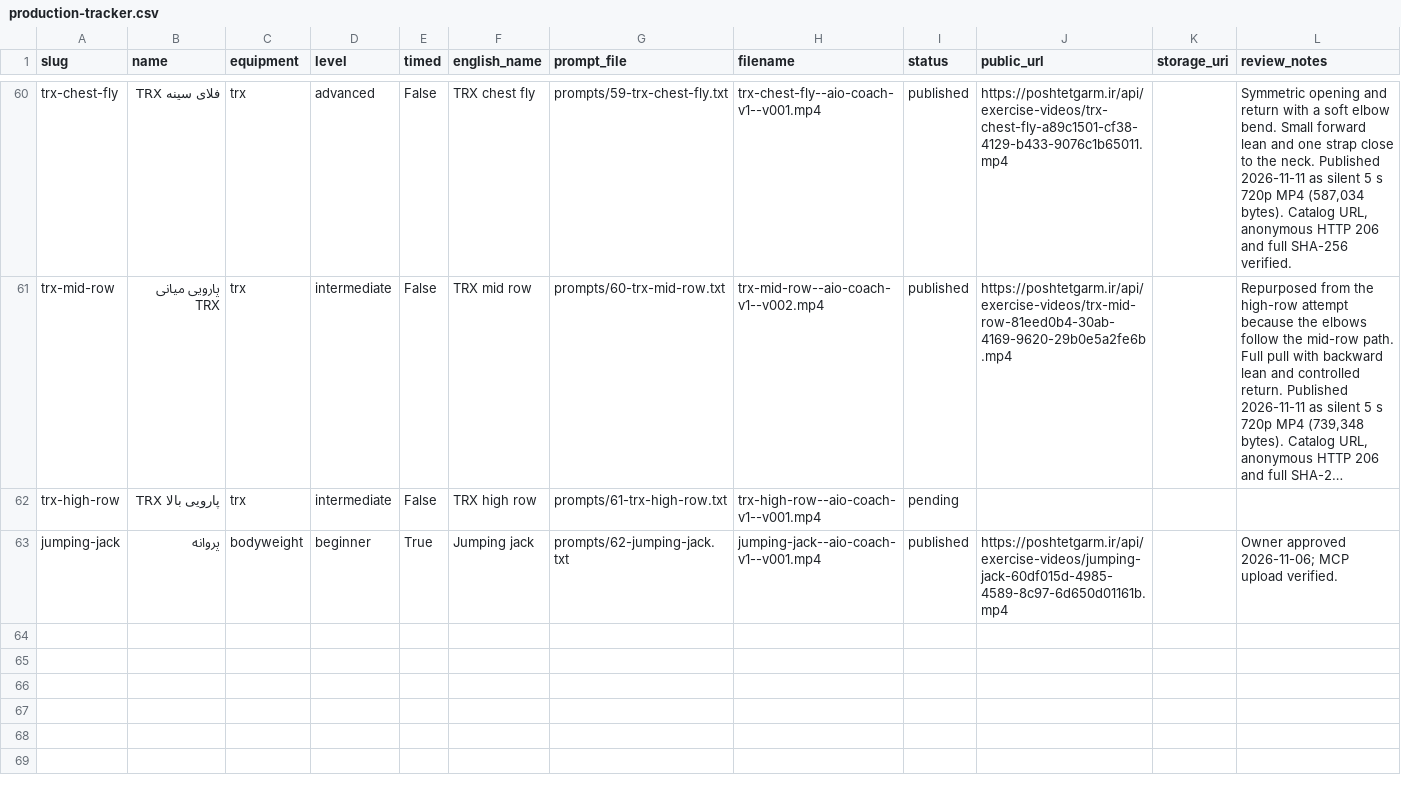
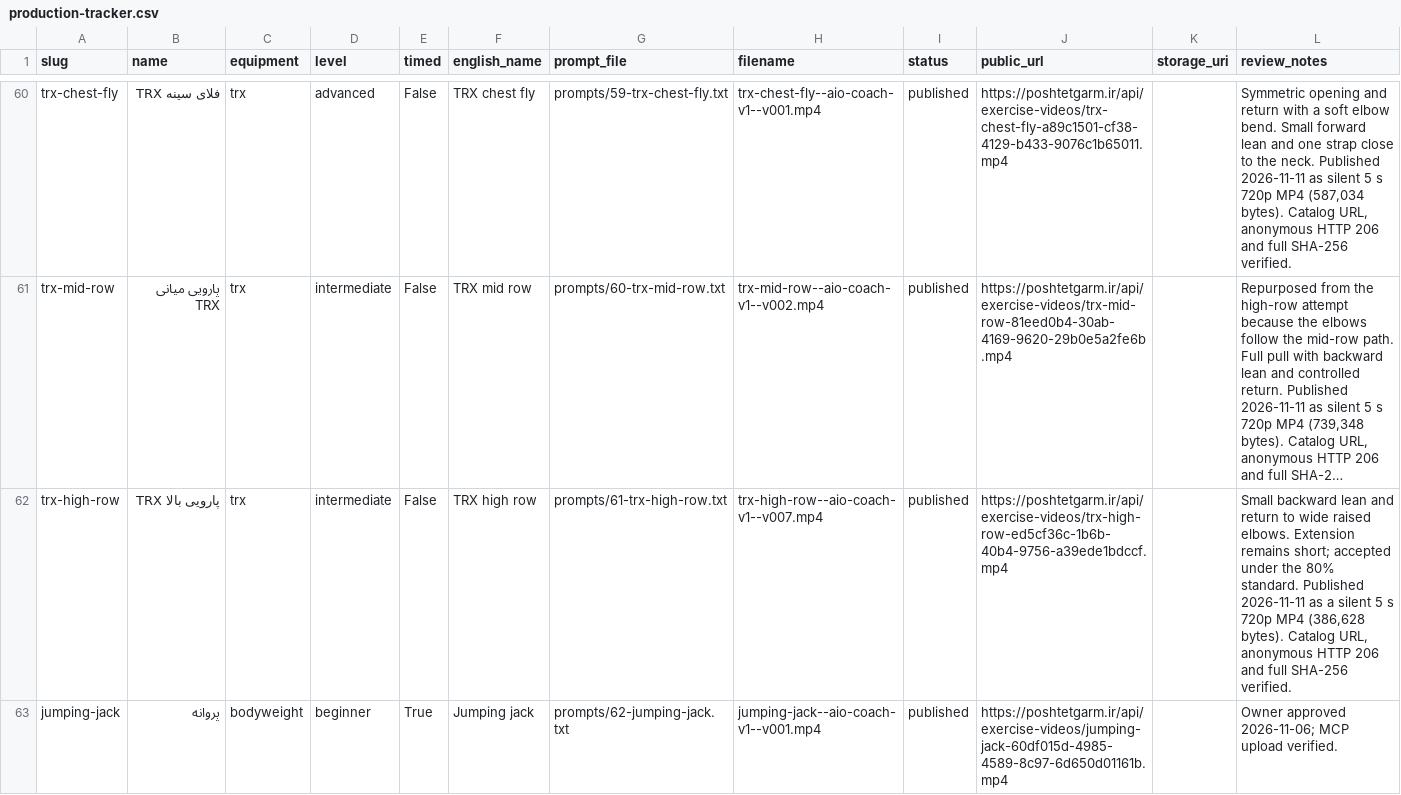
Before and after one commit to mojtabanpe/all_in_one, a CSV file: docs/exercise-video-kit/production-tracker.csv, drawn as a sheet; only a part is shown, gaps mark what is left out; long unchanged cells end in …; the diff names each change by its address in the sheet, - before the commit and + after, or states it on an @@ line.

Commit message:
docs(health): record published TRX high row

```diff
--- a/docs/exercise-video-kit/production-tracker.csv
+++ b/docs/exercise-video-kit/production-tracker.csv
-H62 (filename): trx-high-row--aio-coach-v1--v001.mp4
+H62 (filename): trx-high-row--aio-coach-v1--v007.mp4
-I62 (status): pending
+I62 (status): published
-J62 (public_url): (empty)
+J62 (public_url): https://poshtetgarm.ir/api/exercise-videos/trx-high-row-ed5cf36c-1b6b-40b4-9756-a39ede1bdccf.mp4
-L62 (review_notes): (empty)
+L62 (review_notes): Small backward lean and return to wide raised elbows. Extension remains short; accepted under the 80% standard. Published 2026-11-11 as a silent 5 s 720p MP4 (386,628 bytes). Catalog URL, anonymous HTTP 206 and full SHA-256 verified.
```
Also changed, not shown: 2 other files.
